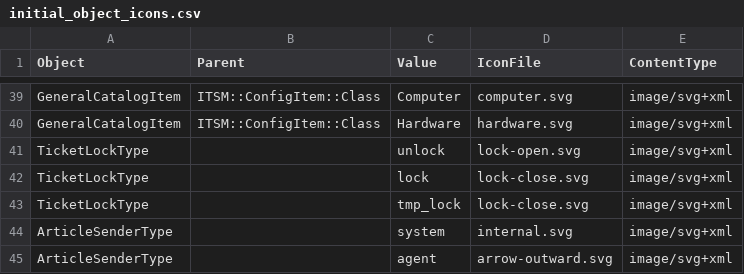
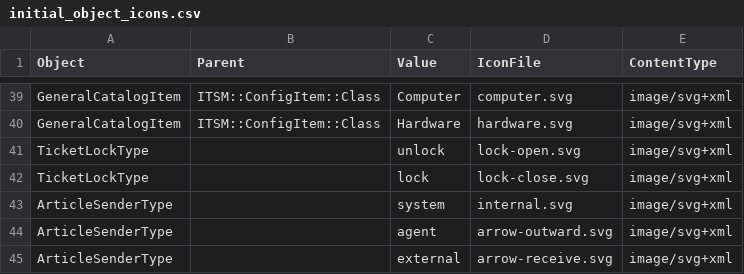
Before and after one commit to mtechag/kix-backend, a CSV file: var/packagesetup/initial_object_icons.csv, drawn as a sheet; only a part is shown, gaps mark what is left out; the shorter side is filled out with more unchanged rows.

Commit message:
KIX2018-2632: removed lock type "tmp_lock"

```diff
--- a/var/packagesetup/initial_object_icons.csv
+++ b/var/packagesetup/initial_object_icons.csv
@@ -42,3 +42,2 @@
 "TicketLockType";;"lock";"lock-close.svg";"image/svg+xml"
-"TicketLockType";;"tmp_lock";"lock-close.svg";"image/svg+xml"
 "ArticleSenderType";;"system";"internal.svg";"image/svg+xml"
```
Also changed, not shown: 4 other files.
